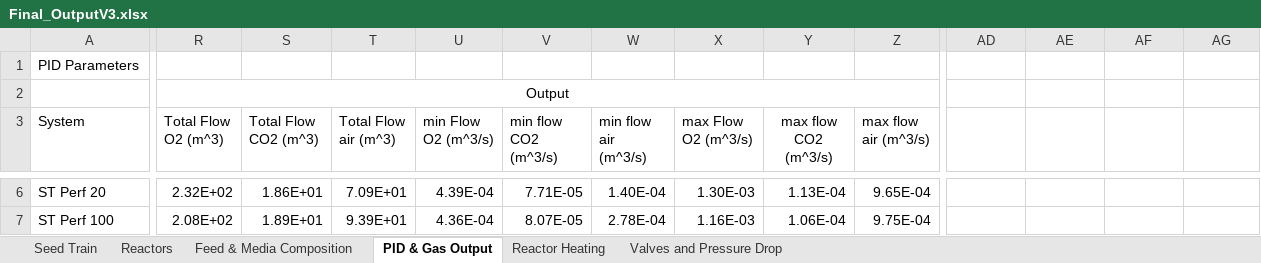
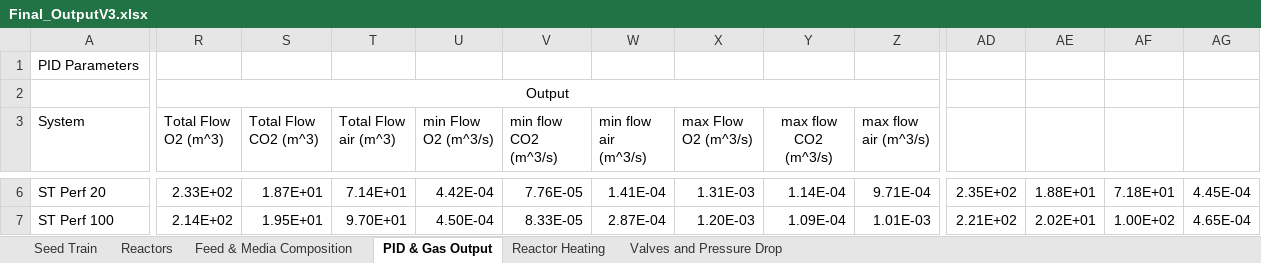
Before and after one commit to MarcThomson/DesignCode, an Excel workbook: K1/FinalCodeV1/Final_OutputV3.xlsx, sheet PID & Gas Output, drawn as a sheet; only a part is shown, gaps mark what is left out; values as stored, in another font and other column widths than the file's, no borders; the diff covers the shown part only; the diff names each change by its address in the sheet, - before the commit and + after, or states it on an @@ line.

Commit message:
updated flow

```diff
--- a/K1/FinalCodeV1/Final_OutputV3.xlsx (sheet PID & Gas Output)
+++ b/K1/FinalCodeV1/Final_OutputV3.xlsx (sheet PID & Gas Output)
-R6 (Total Flow O2 (m^3)): 2.32E+02
+R6 (Total Flow O2 (m^3)): 2.33E+02
-S6 (Total Flow CO2 (m^3)): 1.86E+01
+S6 (Total Flow CO2 (m^3)): 1.87E+01
-T6 (Total Flow air (m^3)): 7.09E+01
+T6 (Total Flow air (m^3)): 7.14E+01
-U6 (min Flow O2 (m^3/s)): 4.39E-04
+U6 (min Flow O2 (m^3/s)): 4.42E-04
-V6 (min flow CO2 (m^3/s)): 7.71E-05
+V6 (min flow CO2 (m^3/s)): 7.76E-05
-W6 (min flow air (m^3/s)): 1.40E-04
+W6 (min flow air (m^3/s)): 1.41E-04
-X6 (max Flow O2 (m^3/s)): 1.30E-03
+X6 (max Flow O2 (m^3/s)): 1.31E-03
-Y6 (max flow CO2 (m^3/s)): 1.13E-04
+Y6 (max flow CO2 (m^3/s)): 1.14E-04
-Z6 (max flow air (m^3/s)): 9.65E-04
+Z6 (max flow air (m^3/s)): 9.71E-04
-AD6: (empty)
+AD6: 2.35E+02
-AE6: (empty)
+AE6: 1.88E+01
-AF6: (empty)
+AF6: 7.18E+01
-AG6: (empty)
+AG6: 4.45E-04
-R7 (Total Flow O2 (m^3)): 2.08E+02
+R7 (Total Flow O2 (m^3)): 2.14E+02
-S7 (Total Flow CO2 (m^3)): 1.89E+01
+S7 (Total Flow CO2 (m^3)): 1.95E+01
-T7 (Total Flow air (m^3)): 9.39E+01
+T7 (Total Flow air (m^3)): 9.70E+01
-U7 (min Flow O2 (m^3/s)): 4.36E-04
+U7 (min Flow O2 (m^3/s)): 4.50E-04
-V7 (min flow CO2 (m^3/s)): 8.07E-05
+V7 (min flow CO2 (m^3/s)): 8.33E-05
-W7 (min flow air (m^3/s)): 2.78E-04
+W7 (min flow air (m^3/s)): 2.87E-04
-X7 (max Flow O2 (m^3/s)): 1.16E-03
+X7 (max Flow O2 (m^3/s)): 1.20E-03
-Y7 (max flow CO2 (m^3/s)): 1.06E-04
+Y7 (max flow CO2 (m^3/s)): 1.09E-04
-Z7 (max flow air (m^3/s)): 9.75E-04
+Z7 (max flow air (m^3/s)): 1.01E-03
-AD7: (empty)
+AD7: 2.21E+02
-AE7: (empty)
+AE7: 2.02E+01
-AF7: (empty)
+AF7: 1.00E+02
-AG7: (empty)
+AG7: 4.65E-04
```
Also changed, not shown: 100 edited cells elsewhere in this sheet, sheet Valves and Pressure Drop, 2 other files.
